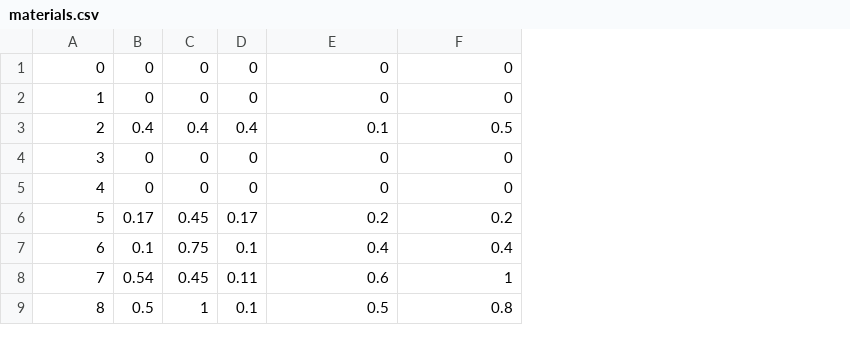
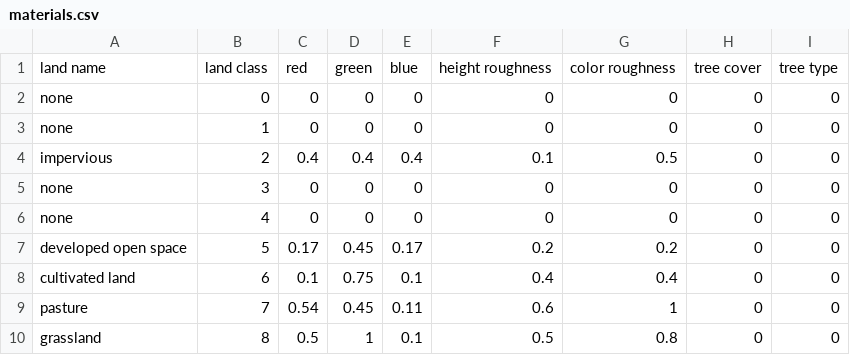
Before and after one commit to davidberth/MITCGProject, a CSV file: materials/materials.csv, drawn as a sheet; only a part is shown; addresses are those after the commit; the diff names each change by its address in the sheet, - before the commit and + after, or states it on an @@ line.

```diff
--- a/materials/materials.csv
+++ b/materials/materials.csv
+column A, rows 2-10: none | none | impervious | none | none | developed open space | cultivated land | pasture | grassland
+column H, rows 2-10: all 0
+column I, rows 2-10: all 0
+row 1: land name | land class | red | green | blue | height roughness | color roughness | tree cover | tree type
```
Also changed, not shown: 6 other files.
